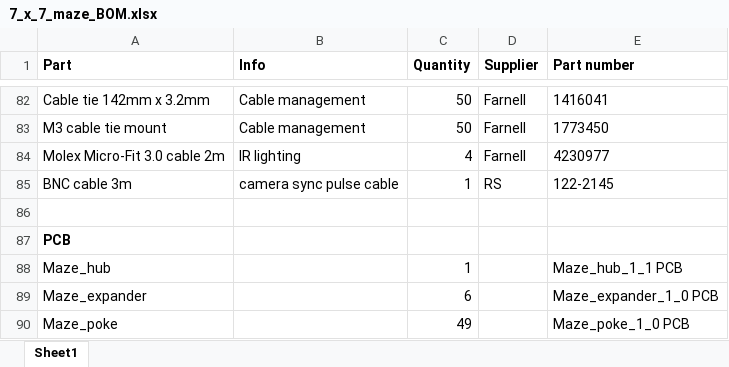
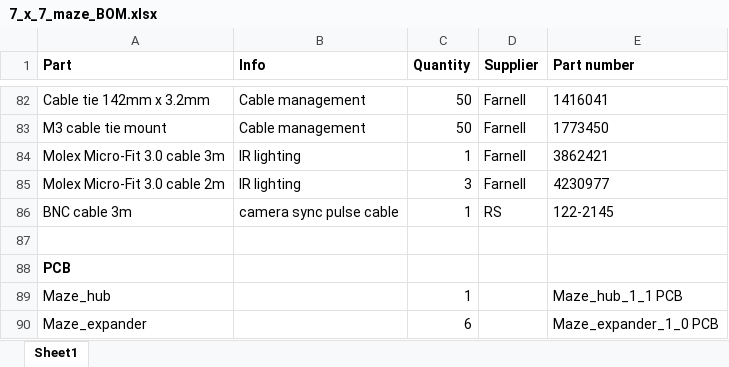
Before and after one commit to pyControl/hardware, an Excel workbook: GridMaze/7_x_7_maze/7_x_7_maze_BOM.xlsx, sheet Sheet1, drawn as a sheet; only a part is shown, gaps mark what is left out; the shorter side is filled out with more unchanged rows; values as stored, in another font and other column widths than the file's, no borders; addresses are those after the commit; the diff names each change by its address in the sheet, - before the commit and + after, or states it on an @@ line.

Commit message:
Updated part numbers for 7x7 maze IR module cables.

```diff
--- a/GridMaze/7_x_7_maze/7_x_7_maze_BOM.xlsx (sheet Sheet1)
+++ b/GridMaze/7_x_7_maze/7_x_7_maze_BOM.xlsx (sheet Sheet1)
+row 84: Molex Micro-Fit 3.0 cable 3m | IR lighting | 1 | Farnell | 3862421
-C85 (Quantity): 4
+C85 (Quantity): 3
```
Also changed, not shown: GridMaze/3_x_3_maze/3_x_3_maze_BOM.xlsx.
